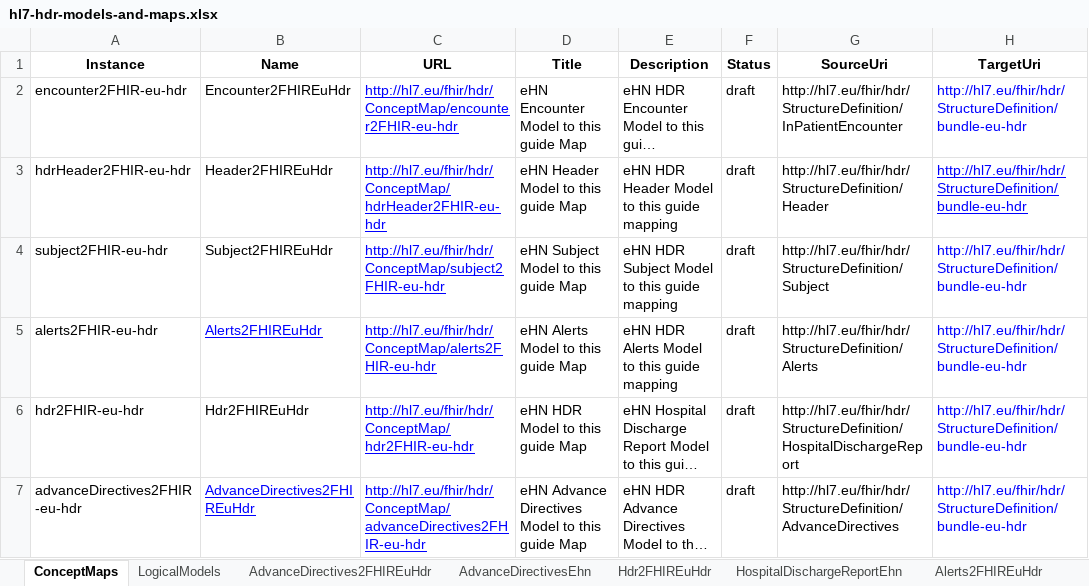
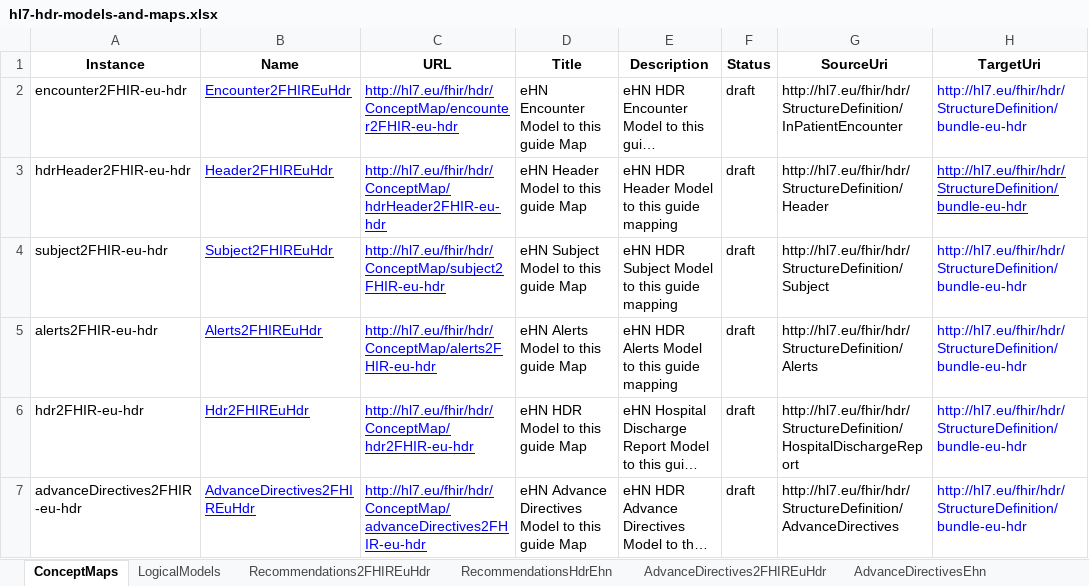
Before and after one commit to hl7-eu/hdr, an Excel workbook: models-src/hl7-hdr-models-and-maps.xlsx, sheet ConceptMaps, drawn as a sheet; only a part is shown; long unchanged cells end in …; values as stored, in another font and other column widths than the file's, no borders; the diff names each change by its address in the sheet, - before the commit and + after, or states it on an @@ line.

```diff
--- a/models-src/hl7-hdr-models-and-maps.xlsx (sheet ConceptMaps)
+++ b/models-src/hl7-hdr-models-and-maps.xlsx (sheet ConceptMaps)
+sheet tab: Recommendations2FHIREuHdr
@@ B2:B4 underline: off → on, text colour: black → #0000FF @@
@@ B6 underline: off → on, text colour: black → #0000FF @@
```
Also changed, not shown: sheet RecommendationsHdrEhn, sheet LogicalModels, sheet Subject2FHIREuHdr, sheet Encounter2FHIREuHdr, sheet AdvanceDirectives2FHIREuHdr, sheet Hdr2FHIREuHdr, 1 more sheet, other sheet tabs, 5 other files.
